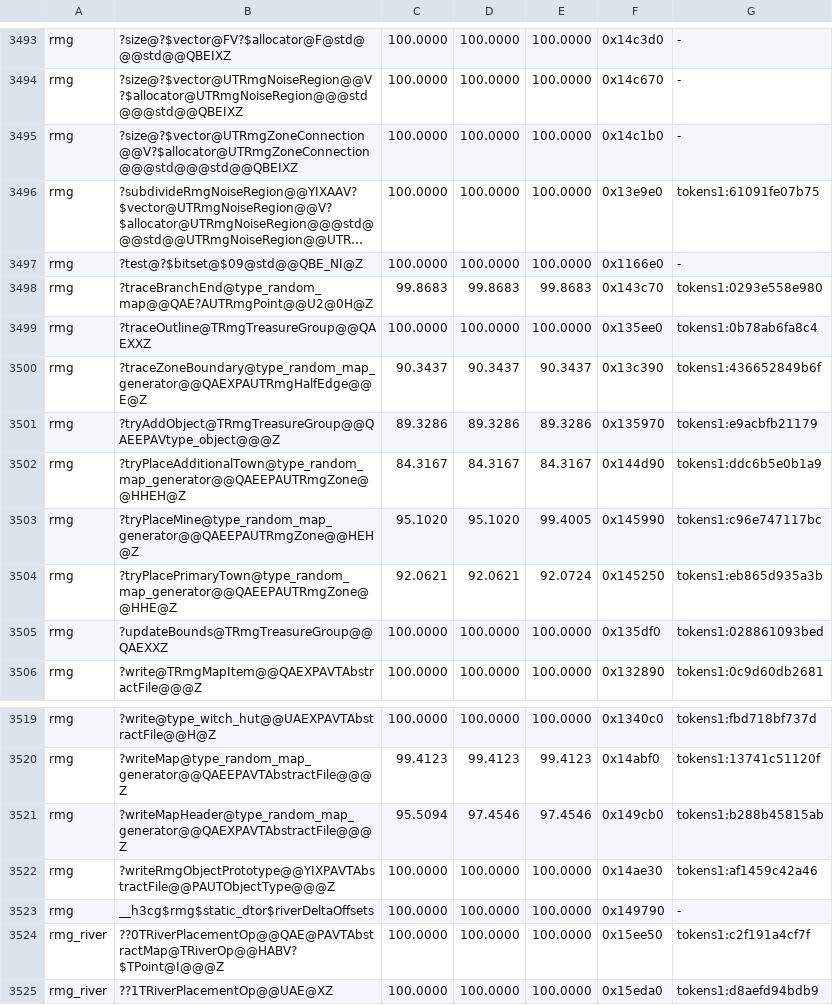
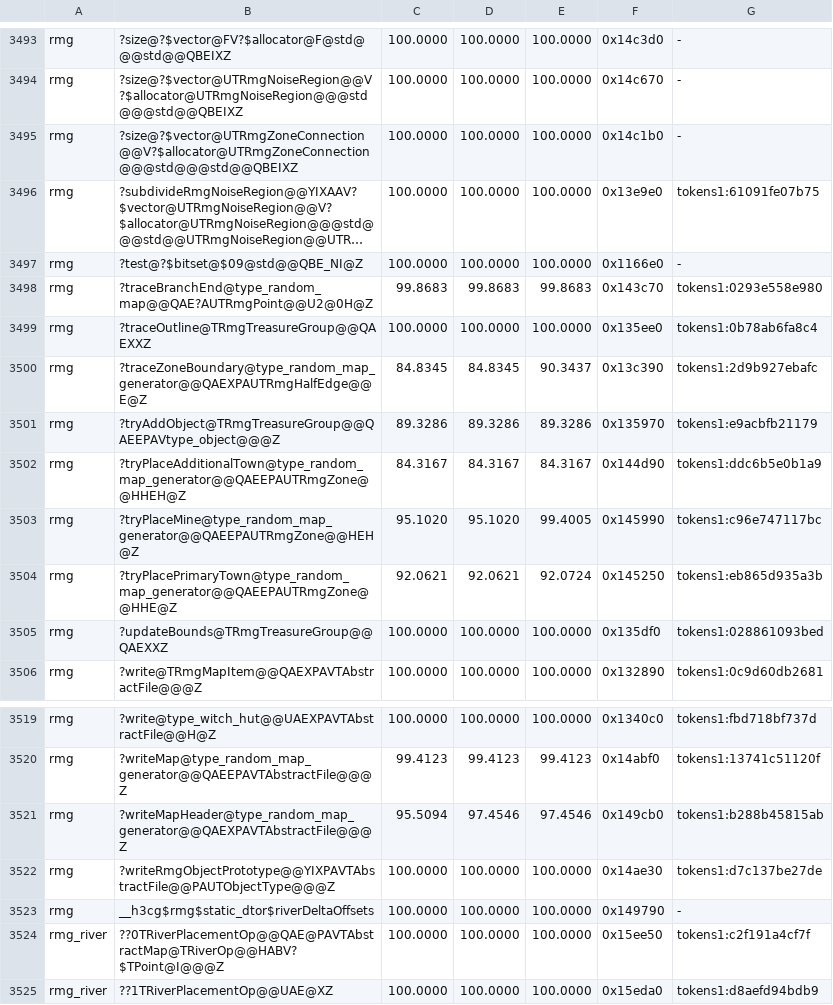
Before and after one commit to philipmendocino/homm3-decomp, a TSV file: config/match_baseline.tsv, drawn as a sheet; only a part is shown, gaps mark what is left out; long unchanged cells end in ….

```diff
--- a/config/match_baseline.tsv
+++ b/config/match_baseline.tsv
@@ -3499,3 +3499,3 @@ rmg	?traceBranchEnd@type_random_map@@QAE?AUTRmgPoint@@U2@0H@Z	99.8683	99.8683	99
 rmg	?traceOutline@TRmgTreasureGroup@@QAEXXZ	100.0000	100.0000	100.0000	0x135ee0	tokens1:0b78ab6fa8c4
-rmg	?traceZoneBoundary@type_random_map_generator@@QAEXPAUTRmgHalfEdge@@E@Z	90.3437	90.3437	90.3437	0x13c390	tokens1:436652849b6f
+rmg	?traceZoneBoundary@type_random_map_generator@@QAEXPAUTRmgHalfEdge@@E@Z	84.8345	84.8345	90.3437	0x13c390	tokens1:2d9b927ebafc
 rmg	?tryAddObject@TRmgTreasureGroup@@QAEEPAVtype_object@@@Z	89.3286	89.3286	89.3286	0x135970	tokens1:e9acbfb21179
@@ -3521,3 +3521,3 @@ rmg	?writeMap@type_random_map_generator@@QAEEPAVTAbstractFile@@@Z	99.4123	99.412
 rmg	?writeMapHeader@type_random_map_generator@@QAEXPAVTAbstractFile@@@Z	95.5094	97.4546	97.4546	0x149cb0	tokens1:b288b45815ab
-rmg	?writeRmgObjectPrototype@@YIXPAVTAbstractFile@@PAUTObjectType@@@Z	100.0000	100.0000	100.0000	0x14ae30	tokens1:af1459c42a46
+rmg	?writeRmgObjectPrototype@@YIXPAVTAbstractFile@@PAUTObjectType@@@Z	100.0000	100.0000	100.0000	0x14ae30	tokens1:d7c137be27de
 rmg	__h3cg$rmg$static_dtor$riverDeltaOffsets	100.0000	100.0000	100.0000	0x149790	-
```
Also changed, not shown: config/match_baseline.h3maped.tsv, 2 other files.
